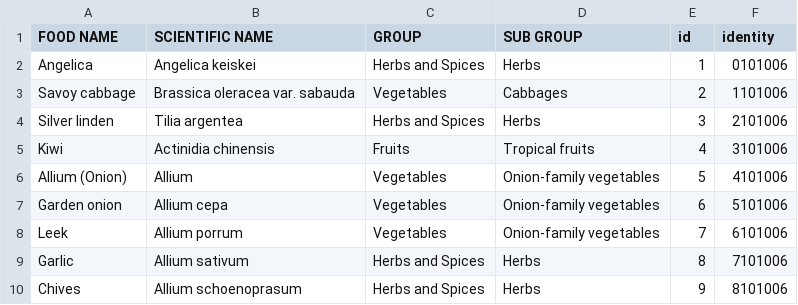
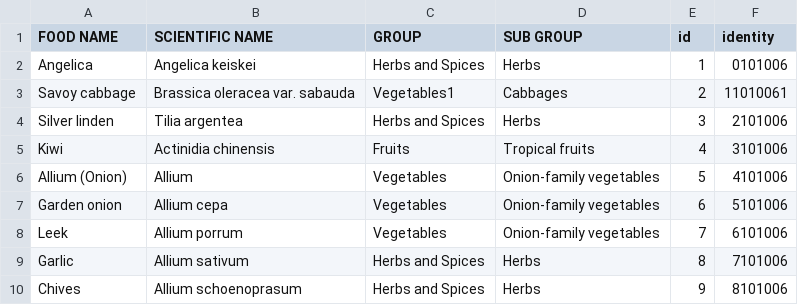
Before and after one commit to MKHelpingHands/git-api-exp, a CSV file: data/prod/data.csv, drawn as a sheet.

Commit message:
second line

```diff
--- a/data/prod/data.csv
+++ b/data/prod/data.csv
@@ -2,3 +2,3 @@ FOOD NAME,SCIENTIFIC NAME,GROUP,SUB GROUP,id,identity
 Angelica,Angelica keiskei,Herbs and Spices,Herbs,1,0101006
-Savoy cabbage,Brassica oleracea var. sabauda,Vegetables,Cabbages,2,1101006
+Savoy cabbage,Brassica oleracea var. sabauda,Vegetables1,Cabbages,2,11010061
 Silver linden,Tilia argentea,Herbs and Spices,Herbs,3,2101006
```
